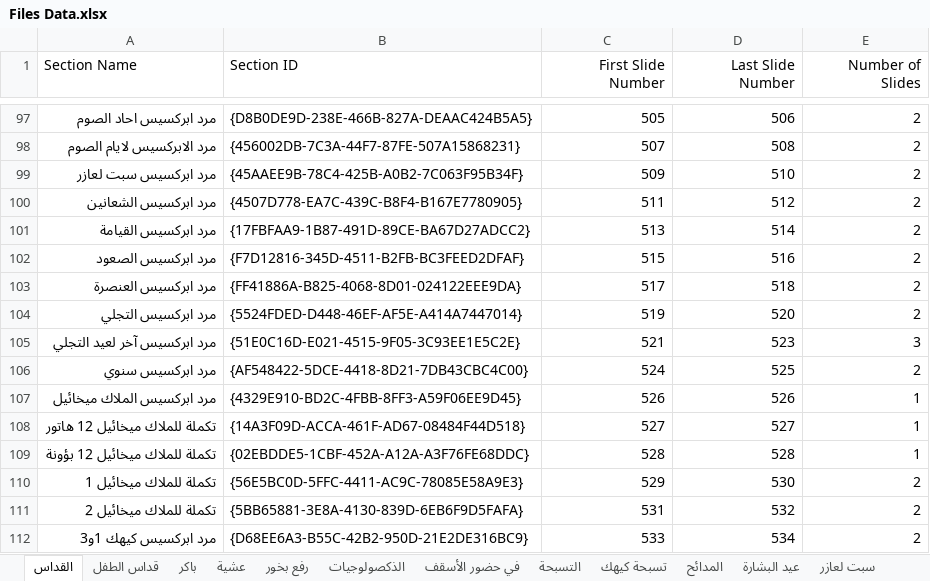
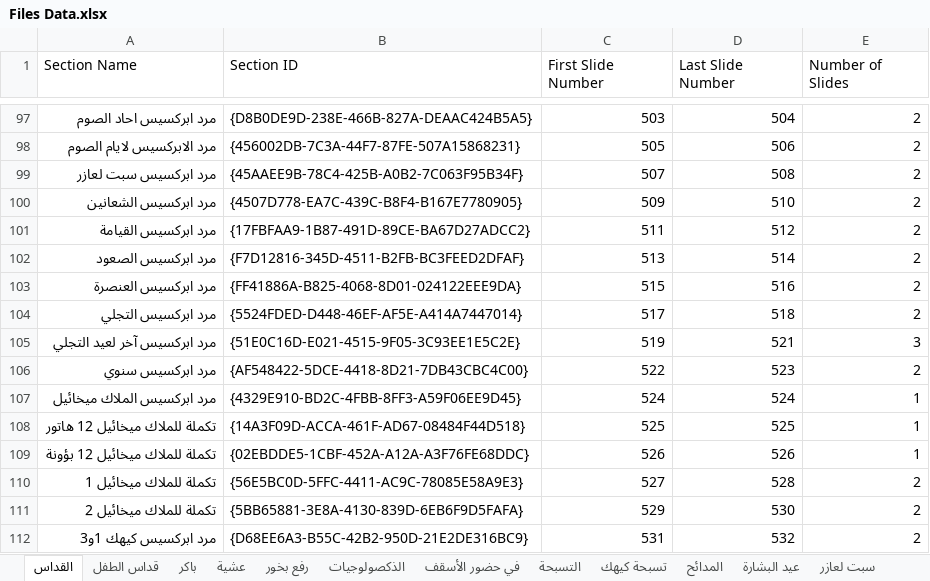
Before and after one commit to johnwassfy/St.Mary-Maadi-Liturgies, an Excel workbook: Files Data.xlsx, sheet القداس, drawn as a sheet; only a part is shown, gaps mark what is left out; values as stored, in another font and other column widths than the file's, no borders; the diff covers the shown part only; the diff names each change by its address in the sheet, - before the commit and + after, or states it on an @@ line.

```diff
--- a/Files Data.xlsx (sheet القداس)
+++ b/Files Data.xlsx (sheet القداس)
-C1:E1 alignment: right
+C1:E1 alignment: left
-C97 (First Slide Number): 505
+C97 (First Slide Number): 503
-D97 (Last Slide Number): 506
+D97 (Last Slide Number): 504
-C98 (First Slide Number): 507
+C98 (First Slide Number): 505
-D98 (Last Slide Number): 508
+D98 (Last Slide Number): 506
-C99 (First Slide Number): 509
+C99 (First Slide Number): 507
-D99 (Last Slide Number): 510
+D99 (Last Slide Number): 508
-C100 (First Slide Number): 511
+C100 (First Slide Number): 509
-D100 (Last Slide Number): 512
+D100 (Last Slide Number): 510
-C101 (First Slide Number): 513
+C101 (First Slide Number): 511
-D101 (Last Slide Number): 514
+D101 (Last Slide Number): 512
-C102 (First Slide Number): 515
+C102 (First Slide Number): 513
-D102 (Last Slide Number): 516
+D102 (Last Slide Number): 514
-C103 (First Slide Number): 517
+C103 (First Slide Number): 515
-D103 (Last Slide Number): 518
+D103 (Last Slide Number): 516
-C104 (First Slide Number): 519
+C104 (First Slide Number): 517
-D104 (Last Slide Number): 520
+D104 (Last Slide Number): 518
-C105 (First Slide Number): 521
+C105 (First Slide Number): 519
-D105 (Last Slide Number): 523
+D105 (Last Slide Number): 521
-C106 (First Slide Number): 524
+C106 (First Slide Number): 522
-D106 (Last Slide Number): 525
+D106 (Last Slide Number): 523
-C107 (First Slide Number): 526
+C107 (First Slide Number): 524
-D107 (Last Slide Number): 526
+D107 (Last Slide Number): 524
-C108 (First Slide Number): 527
+C108 (First Slide Number): 525
-D108 (Last Slide Number): 527
+D108 (Last Slide Number): 525
-C109 (First Slide Number): 528
+C109 (First Slide Number): 526
-D109 (Last Slide Number): 528
+D109 (Last Slide Number): 526
-C110 (First Slide Number): 529
+C110 (First Slide Number): 527
-D110 (Last Slide Number): 530
+D110 (Last Slide Number): 528
-C111 (First Slide Number): 531
+C111 (First Slide Number): 529
-D111 (Last Slide Number): 532
+D111 (Last Slide Number): 530
-C112 (First Slide Number): 533
+C112 (First Slide Number): 531
-D112 (Last Slide Number): 534
+D112 (Last Slide Number): 532
```
Also changed, not shown: 24 added rows, 23 removed rows and 761 edited cells elsewhere in this sheet, sheet المدائح, sheet تسبحة كيهك, sheet قداس الطفل, sheet التسبحة, sheet الذكصولوجيات, sheet رفع بخور, Tables.xlsx, layout_slides.xlsx, 9 other files.
